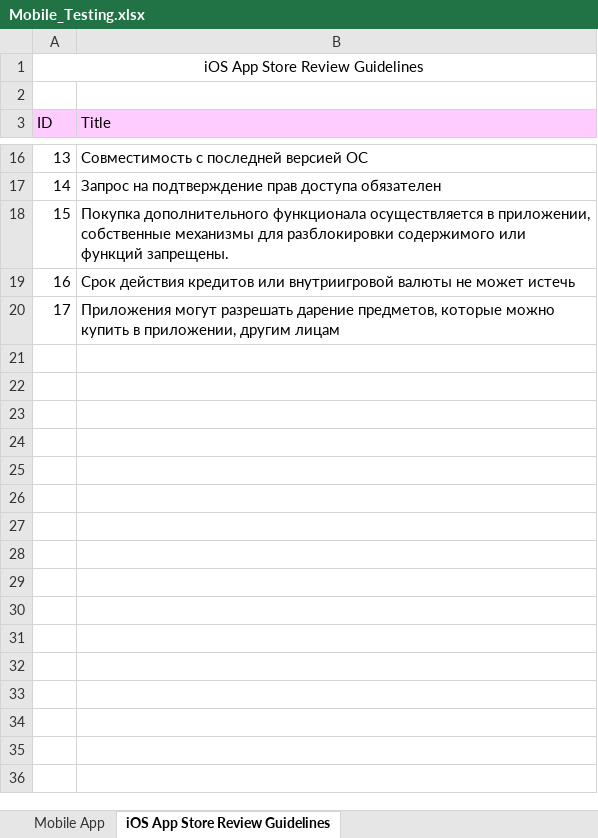
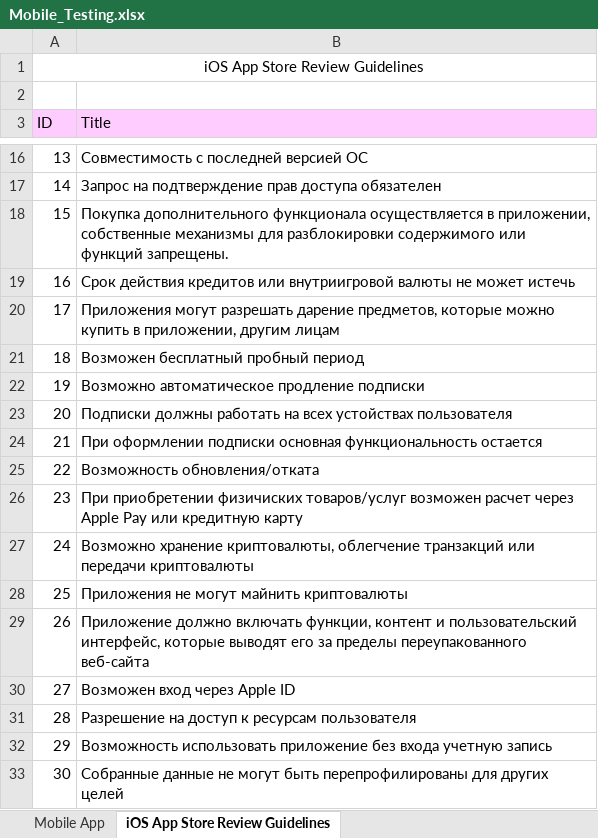
Before and after one commit to rnstrshchnk/WebTesting, an Excel workbook: Mobile_Testing.xlsx, sheet iOS App Store Review Guidelines, drawn as a sheet; only a part is shown, gaps mark what is left out; values as stored, in another font and other column widths than the file's, no borders; the diff names each change by its address in the sheet, - before the commit and + after, or states it on an @@ line.

Commit message:
update iOS App Store Review Guidelines

```diff
--- a/Mobile_Testing.xlsx (sheet iOS App Store Review Guidelines)
+++ b/Mobile_Testing.xlsx (sheet iOS App Store Review Guidelines)
+row 21: 18 | Возможен бесплатный пробный период
+row 22: 19 | Возможно автоматическое продление подписки
+row 23: 20 | Подписки должны работать на всех устойствах пользователя
+row 24: 21 | При оформлении подписки основная функциональность остается
+row 25: 22 | Возможность обновления/отката
+row 26: 23 | При приобретении физичиских товаров/услуг возможен расчет через Apple Pay или кредитную карту
+row 27: 24 | Возможно хранение криптовалюты, облегчение транзакций или передачи криптовалюты
+row 28: 25 | Приложения не могут майнить криптовалюты
+row 29: 26 | Приложение должно включать функции, контент и пользовательский интерфейс, которые выводят его за пределы переупакованного веб-сайта
+row 30: 27 | Возможен вход через Apple ID
+row 31: 28 | Разрешение на доступ к ресурсам пользователя
+row 32: 29 | Возможность использовать приложение без входа учетную запись
+row 33: 30 | Собранные данные не могут быть перепрофилированы для других целей
```
